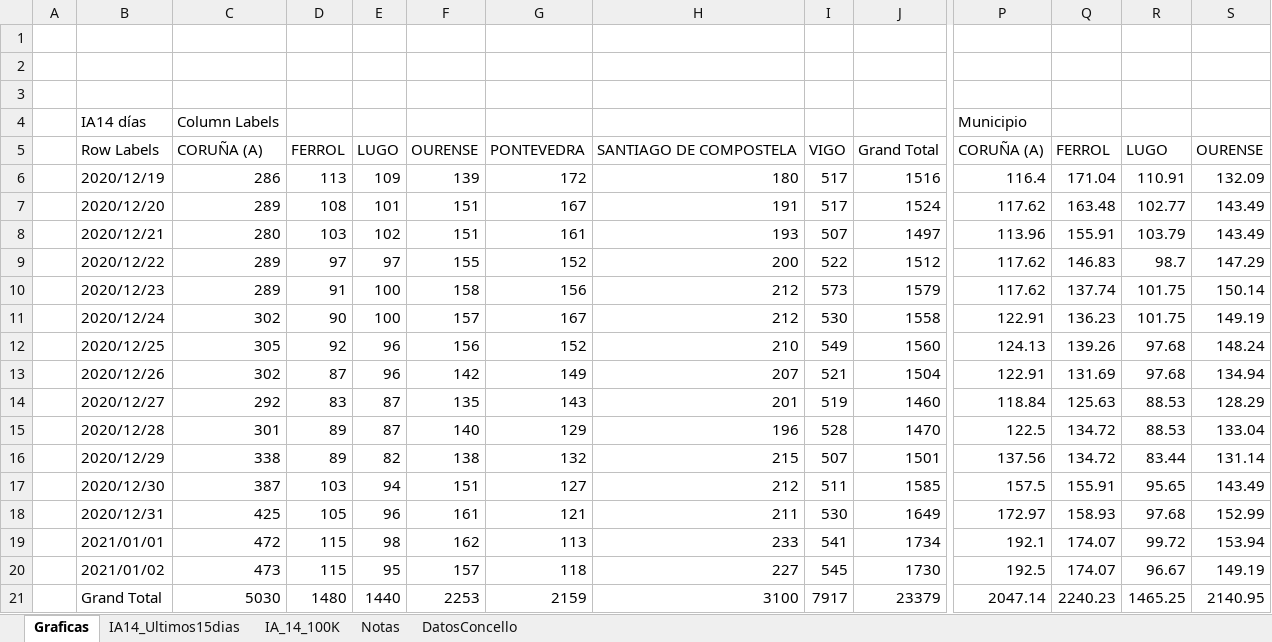
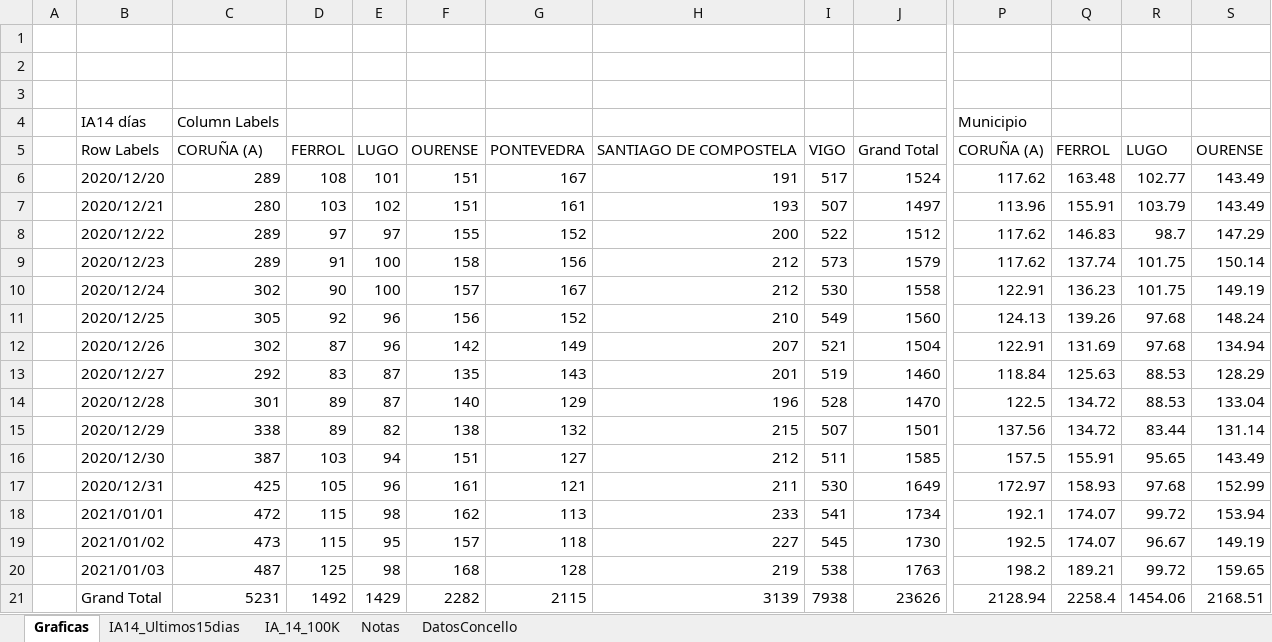
Before and after one commit to NiSanRo/Datos_Covid_Portal_Sergas, an Excel workbook: SeguimientoIncidenciaConcello.xlsm, sheet Graficas, drawn as a sheet; only a part is shown, gaps mark what is left out; values as stored, in another font and other column widths than the file's, no borders; charts and pictures not drawn; removed rows and columns are numbered as before the commit, all else as after; rows hold the shown columns only; the diff covers the shown part only; the diff names each change by its address in the sheet, - before the commit and + after, or states it on an @@ line.

```diff
--- a/SeguimientoIncidenciaConcello.xlsm (sheet Graficas)
+++ b/SeguimientoIncidenciaConcello.xlsm (sheet Graficas)
-row 6:  | 2020/12/19 | 286 | 113 | 109 | 139 | 172 | 180 | 517 | 1516 | 116.4 | 171.04 | 110.91 | 132.09
+row 20:  | 2021/01/03 | 487 | 125 | 98 | 168 | 128 | 219 | 538 | 1763 | 198.2 | 189.21 | 99.72 | 159.65
-C21: 5030
+C21: 5231
-D21: 1480
+D21: 1492
-E21: 1440
+E21: 1429
-F21: 2253
+F21: 2282
-G21: 2159
+G21: 2115
-H21: 3100
+H21: 3139
-I21: 7917
+I21: 7938
-J21: 23379
+J21: 23626
-P21: 2047.14
+P21: 2128.94
-Q21: 2240.23
+Q21: 2258.4
-R21: 1465.25
+R21: 1454.06
-S21: 2140.95
+S21: 2168.51
```
Also changed, not shown: 3 edited cells elsewhere in this sheet, sheet DatosConcello, sheet IA_14_100K, sheet IA14_Ultimos15dias, hidden cells, charts or pictures, 2 other files.
